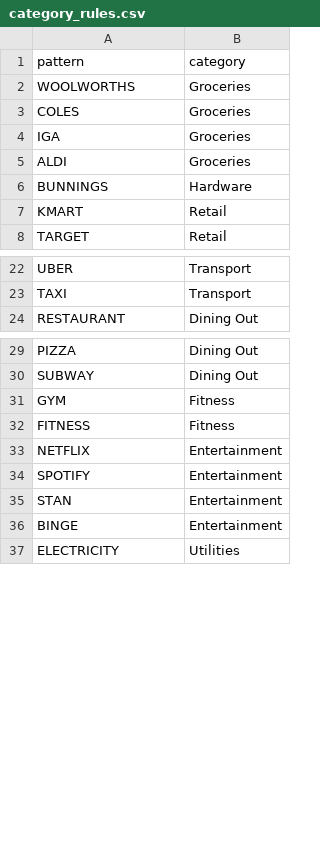
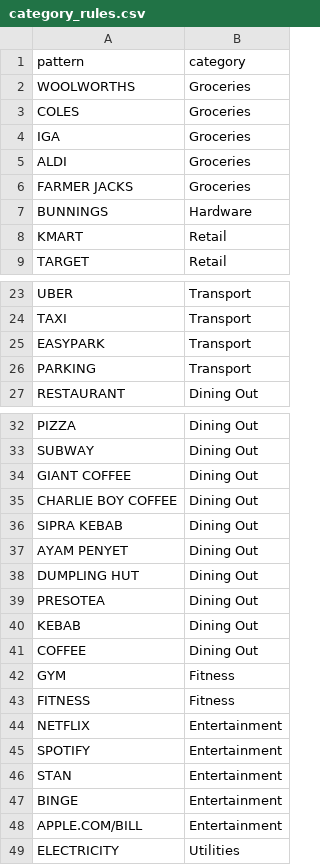
Before and after one commit to alewisztann94/personal-finance, a CSV file: data/category_rules.csv, drawn as a sheet; only a part is shown, gaps mark what is left out.

```diff
--- a/data/category_rules.csv
+++ b/data/category_rules.csv
@@ -5,2 +5,3 @@ IGA,Groceries
 ALDI,Groceries
+FARMER JACKS,Groceries
 BUNNINGS,Hardware
@@ -23,2 +24,4 @@ UBER,Transport
 TAXI,Transport
+EASYPARK,Transport
+PARKING,Transport
 RESTAURANT,Dining Out
@@ -30,2 +33,10 @@ PIZZA,Dining Out
 SUBWAY,Dining Out
+GIANT COFFEE,Dining Out
+CHARLIE BOY COFFEE,Dining Out
+SIPRA KEBAB,Dining Out
+AYAM PENYET,Dining Out
+DUMPLING HUT,Dining Out
+PRESOTEA,Dining Out
+KEBAB,Dining Out
+COFFEE,Dining Out
 GYM,Fitness
@@ -36,2 +47,3 @@ STAN,Entertainment
 BINGE,Entertainment
+APPLE.COM/BILL,Entertainment
 ELECTRICITY,Utilities
```
